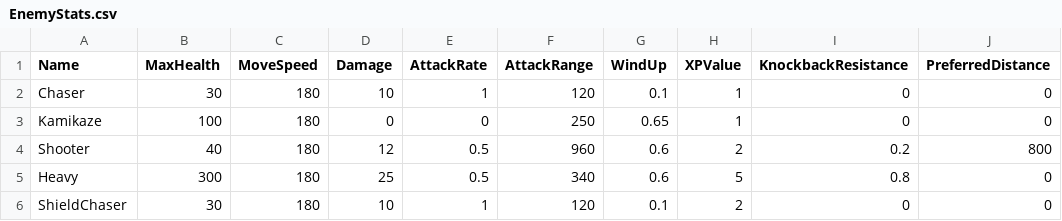
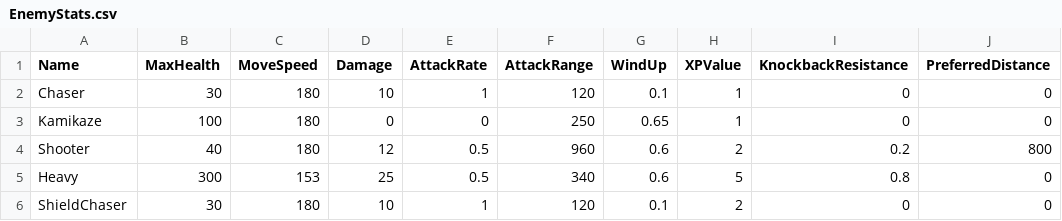
Before and after one commit to soumois/RogueRigs, a CSV file: Content/RogueRigs/Data/Tables/EnemyStats.csv, drawn as a sheet; only a part is shown; the diff names each change by its address in the sheet, - before the commit and + after, or states it on an @@ line.

```diff
--- a/Content/RogueRigs/Data/Tables/EnemyStats.csv
+++ b/Content/RogueRigs/Data/Tables/EnemyStats.csv
-C5 (MoveSpeed): 180
+C5 (MoveSpeed): 153
```
Also changed, not shown: 2 other files.
